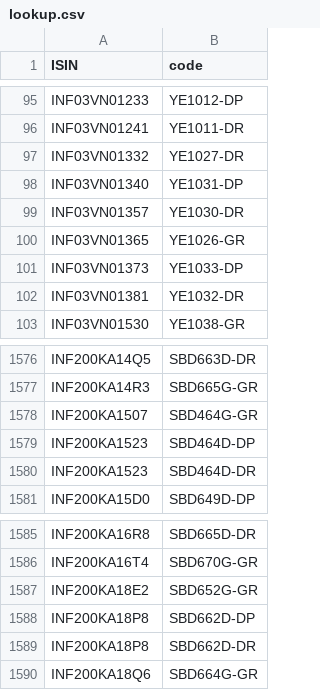
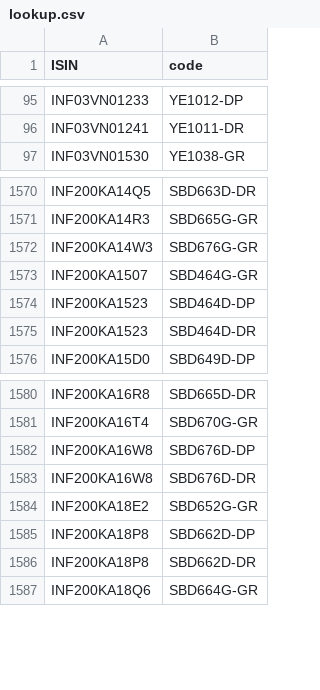
Before and after one commit to captn3m0/mf.captnemo.in, a CSV file: _data/lookup.csv, drawn as a sheet; only a part is shown, gaps mark what is left out.

```diff
--- a/_data/lookup.csv
+++ b/_data/lookup.csv
@@ -96,8 +96,2 @@ ISIN,code
 "INF03VN01241","YE1011-DR"
-"INF03VN01332","YE1027-DR"
-"INF03VN01340","YE1031-DP"
-"INF03VN01357","YE1030-DR"
-"INF03VN01365","YE1026-GR"
-"INF03VN01373","YE1033-DP"
-"INF03VN01381","YE1032-DR"
 "INF03VN01530","YE1038-GR"
@@ -1577,2 +1571,3 @@ ISIN,code
 "INF200KA14R3","SBD665G-GR"
+"INF200KA14W3","SBD676G-GR"
 "INF200KA1507","SBD464G-GR"
@@ -1586,2 +1581,4 @@ ISIN,code
 "INF200KA16T4","SBD670G-GR"
+"INF200KA16W8","SBD676D-DP"
+"INF200KA16W8","SBD676D-DR"
 "INF200KA18E2","SBD652G-GR"
```
Also changed, not shown: 1 other file.
